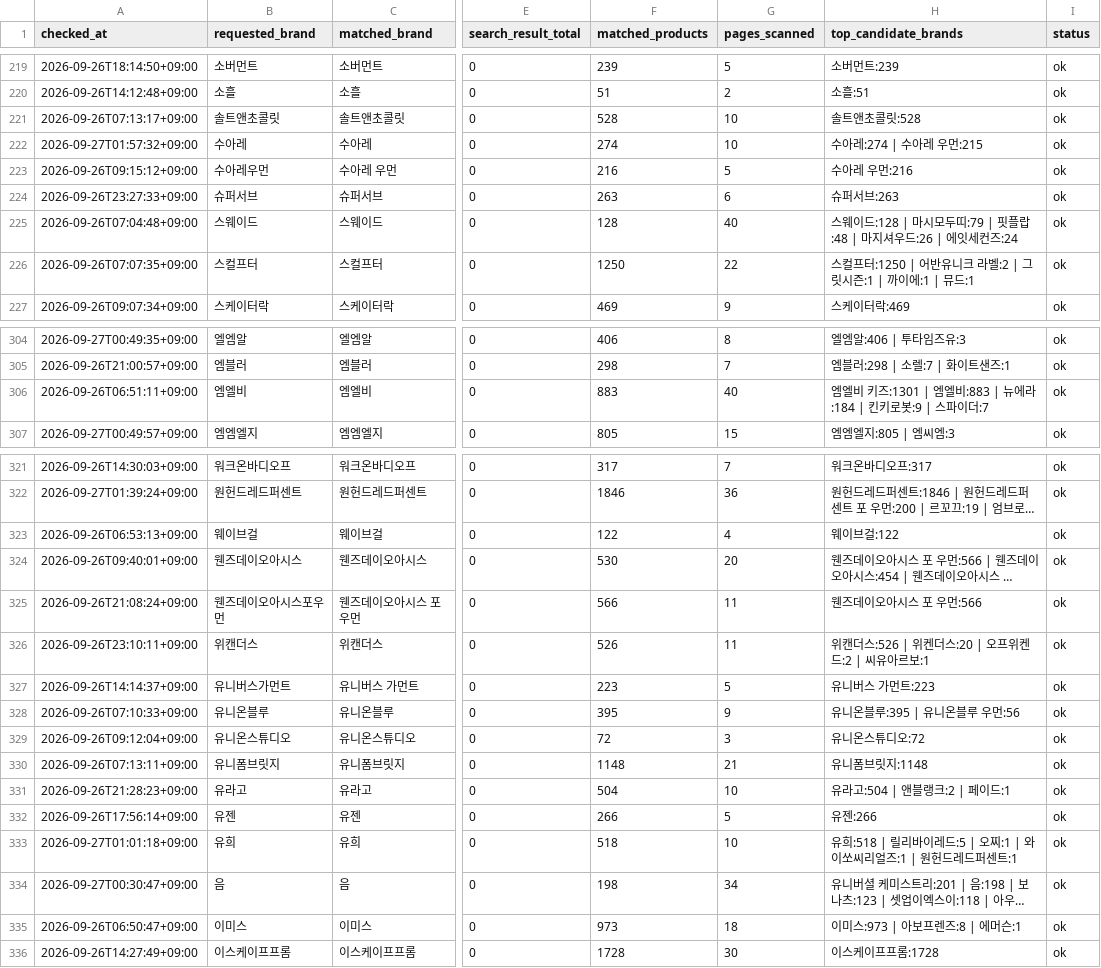
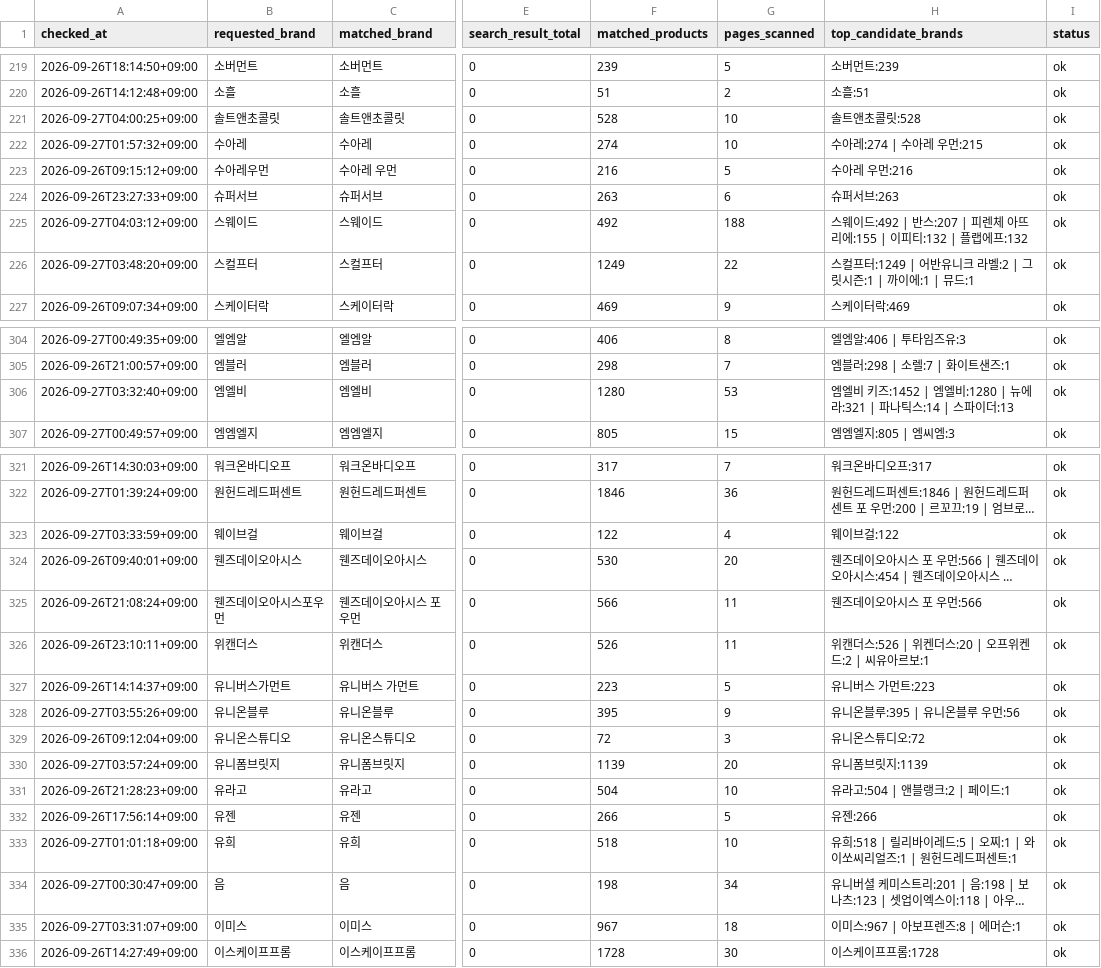
Before and after one commit to kwj-lab/-, a CSV file: musinsa_brand_audit.csv, drawn as a sheet; only a part is shown, gaps mark what is left out; long unchanged cells end in …; the diff covers the shown part only; the diff names each change by its address in the sheet, - before the commit and + after, or states it on an @@ line.

```diff
--- a/musinsa_brand_audit.csv
+++ b/musinsa_brand_audit.csv
-A221 (checked_at): 2026-09-26T07:13:17+09:00
+A221 (checked_at): 2026-09-27T04:00:25+09:00
-A225 (checked_at): 2026-09-26T07:04:48+09:00
+A225 (checked_at): 2026-09-27T04:03:12+09:00
-F225 (matched_products): 128
+F225 (matched_products): 492
-G225 (pages_scanned): 40
+G225 (pages_scanned): 188
-H225 (top_candidate_brands): 스웨이드:128 | 마시모두띠:79 | 핏플랍:48 | 마지셔우드:26 | 에잇세컨즈:24
+H225 (top_candidate_brands): 스웨이드:492 | 반스:207 | 피렌체 아뜨리에:155 | 이피티:132 | 플랩에프:132
-A226 (checked_at): 2026-09-26T07:07:35+09:00
+A226 (checked_at): 2026-09-27T03:48:20+09:00
-F226 (matched_products): 1250
+F226 (matched_products): 1249
-H226 (top_candidate_brands): 스컬프터:1250 | 어반유…
+H226 (top_candidate_brands): 스컬프터:1249 | 어반유…
-A306 (checked_at): 2026-09-26T06:51:11+09:00
+A306 (checked_at): 2026-09-27T03:32:40+09:00
-F306 (matched_products): 883
+F306 (matched_products): 1280
-G306 (pages_scanned): 40
+G306 (pages_scanned): 53
-H306 (top_candidate_brands): …비 키즈:1301 | 엠엘비:883 | 뉴에라:184 | 킨키로봇:9 | 스파이더:7
+H306 (top_candidate_brands): …비 키즈:1452 | 엠엘비:1280 | 뉴에라:321 | 파나틱스:14 | 스파이더:13
-A323 (checked_at): 2026-09-26T06:53:13+09:00
+A323 (checked_at): 2026-09-27T03:33:59+09:00
-A328 (checked_at): 2026-09-26T07:10:33+09:00
+A328 (checked_at): 2026-09-27T03:55:26+09:00
-A330 (checked_at): 2026-09-26T07:13:11+09:00
+A330 (checked_at): 2026-09-27T03:57:24+09:00
-F330 (matched_products): 1148
+F330 (matched_products): 1139
-G330 (pages_scanned): 21
+G330 (pages_scanned): 20
-H330 (top_candidate_brands): 유니폼브릿지:1148
+H330 (top_candidate_brands): 유니폼브릿지:1139
-A335 (checked_at): 2026-09-26T06:50:47+09:00
+A335 (checked_at): 2026-09-27T03:31:07+09:00
-F335 (matched_products): 973
+F335 (matched_products): 967
-H335 (top_candidate_brands): 이미스:973 | 아보프렌즈:8 | 에머슨:1
+H335 (top_candidate_brands): 이미스:967 | 아보프렌즈:8 | 에머슨:1
```
Also changed, not shown: 57 edited cells elsewhere in this file, 2 other files.
